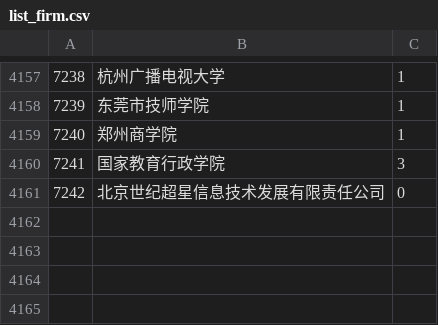
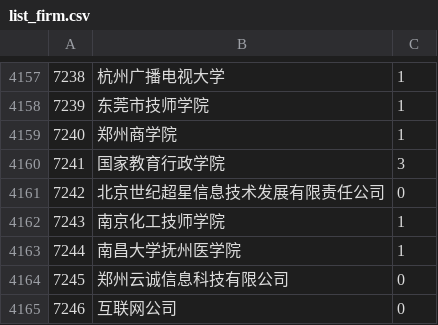
Before and after one commit to ptgeft/edu-src, a CSV file: list_firm/list_firm.csv, drawn as a sheet; only a part is shown, gaps mark what is left out.

Commit message:
update firm list

```diff
--- a/list_firm/list_firm.csv
+++ b/list_firm/list_firm.csv
@@ -4161 +4161,5 @@
 7242,北京世纪超星信息技术发展有限责任公司,0
+7243,南京化工技师学院,1
+7244,南昌大学抚州医学院,1
+7245,郑州云诚信息科技有限公司,0
+7246,互联网公司,0
```
Also changed, not shown: 1 other file.
